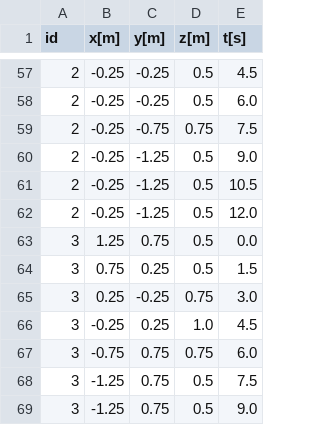
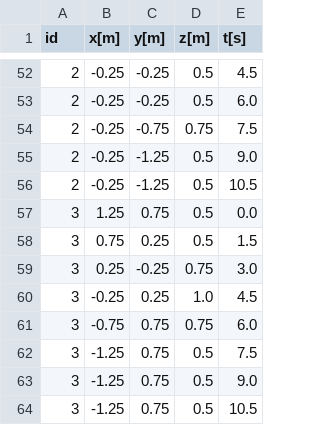
Before and after one commit to pete9936/pyTWTL_ObsAvoid, a CSV file: output/waypoints_full.csv, drawn as a sheet; only a part is shown, gaps mark what is left out; the shorter side is filled out with more unchanged rows; the diff covers the shown part only; the diff names each change by its address in the sheet, - before the commit and + after, or states it on an @@ line.

```diff
--- a/output/waypoints_full.csv
+++ b/output/waypoints_full.csv
-row 62: 2 | -0.25 | -1.25 | 0.5 | 12.0
```
Also changed, not shown: 7 removed rows elsewhere in this file, 38 other files.
